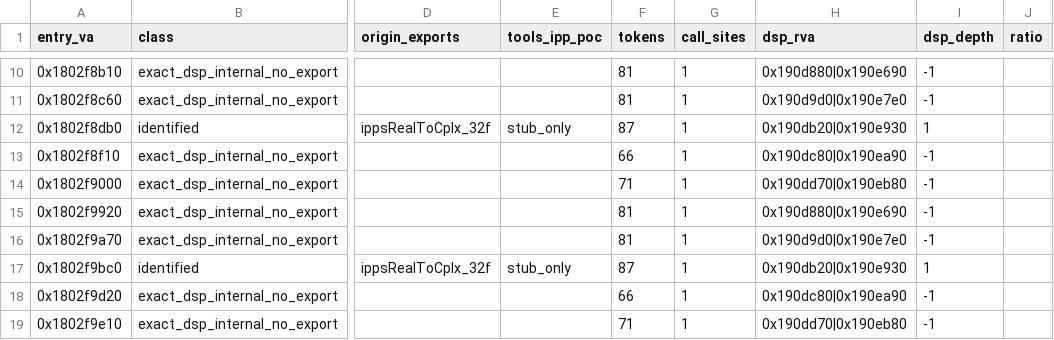
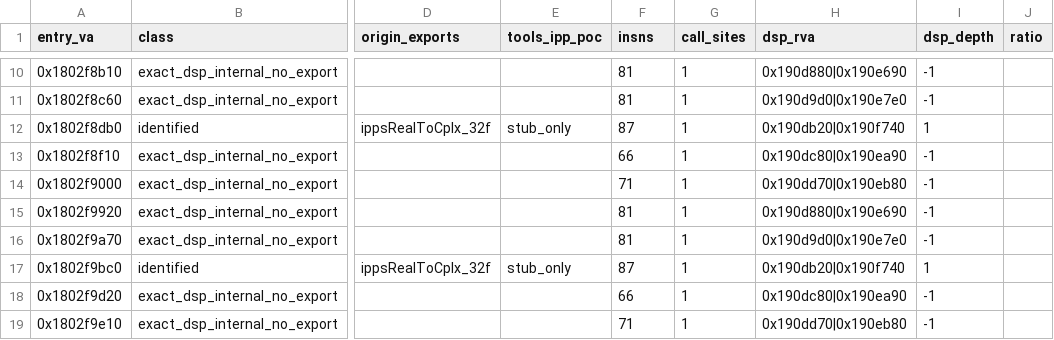
Before and after one commit to signature-studio/signature-studio-dev, a CSV file: tools/shared/elastique/data/entries.csv, drawn as a sheet; only a part is shown, gaps mark what is left out; the diff covers the shown part only; the diff names each change by its address in the sheet, - before the commit and + after, or states it on an @@ line.

```diff
--- a/tools/shared/elastique/data/entries.csv
+++ b/tools/shared/elastique/data/entries.csv
-F1: tokens
+F1: insns
-H12 (dsp_rva): 0x190db20|0x190e930
+H12 (dsp_rva): 0x190db20|0x190f740
-H17 (dsp_rva): 0x190db20|0x190e930
+H17 (dsp_rva): 0x190db20|0x190f740
```
Also changed, not shown: 61 edited cells elsewhere in this file, 2 other files.
